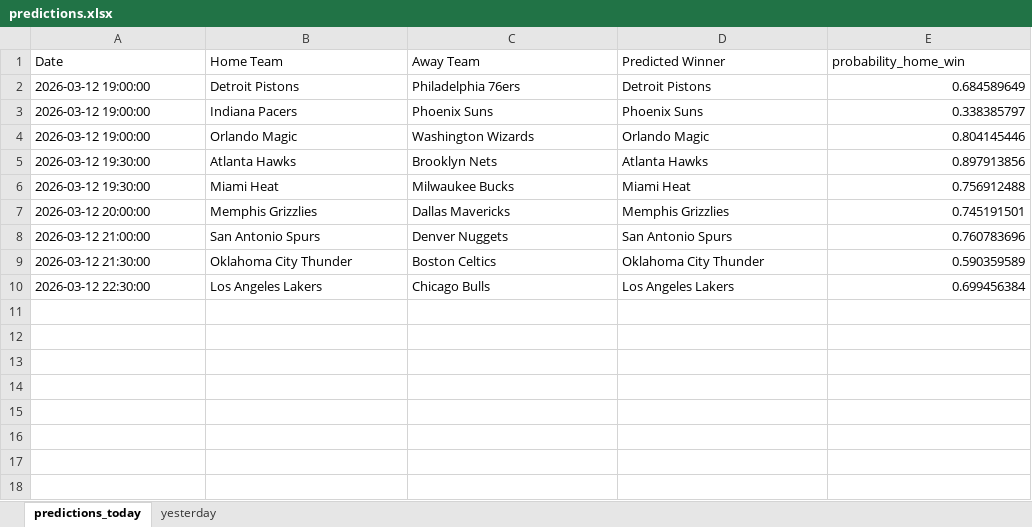
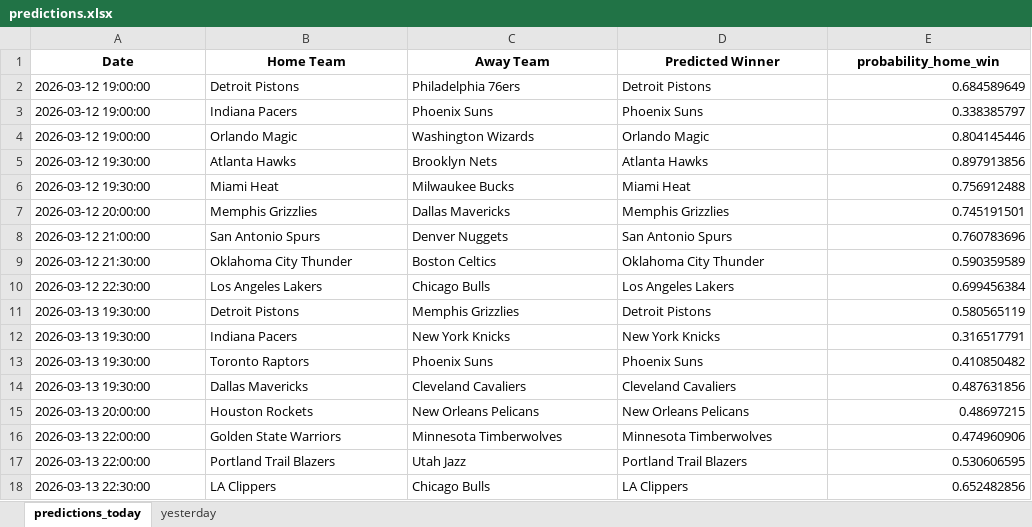
Before and after one commit to mgilzapa/NBA_predicts, an Excel workbook: output/predictions.xlsx, sheet predictions_today, drawn as a sheet; values as stored, in another font and other column widths than the file's, no borders; the diff names each change by its address in the sheet, - before the commit and + after, or states it on an @@ line.

```diff
--- a/output/predictions.xlsx (sheet predictions_today)
+++ b/output/predictions.xlsx (sheet predictions_today)
@@ A1:E1 bold: off → on, alignment: left → center @@
+row 11: 2026-03-13 19:30:00 | Detroit Pistons | Memphis Grizzlies | Detroit Pistons | 0.580565119
+row 12: 2026-03-13 19:30:00 | Indiana Pacers | New York Knicks | New York Knicks | 0.316517791
+row 13: 2026-03-13 19:30:00 | Toronto Raptors | Phoenix Suns | Phoenix Suns | 0.410850482
+row 14: 2026-03-13 19:30:00 | Dallas Mavericks | Cleveland Cavaliers | Cleveland Cavaliers | 0.487631856
+row 15: 2026-03-13 20:00:00 | Houston Rockets | New Orleans Pelicans | New Orleans Pelicans | 0.48697215
+row 16: 2026-03-13 22:00:00 | Golden State Warriors | Minnesota Timberwolves | Minnesota Timberwolves | 0.474960906
+row 17: 2026-03-13 22:00:00 | Portland Trail Blazers | Utah Jazz | Portland Trail Blazers | 0.530606595
+row 18: 2026-03-13 22:30:00 | LA Clippers | Chicago Bulls | LA Clippers | 0.652482856
```
Also changed, not shown: sheet yesterday, output/all_predictions.xlsx.
